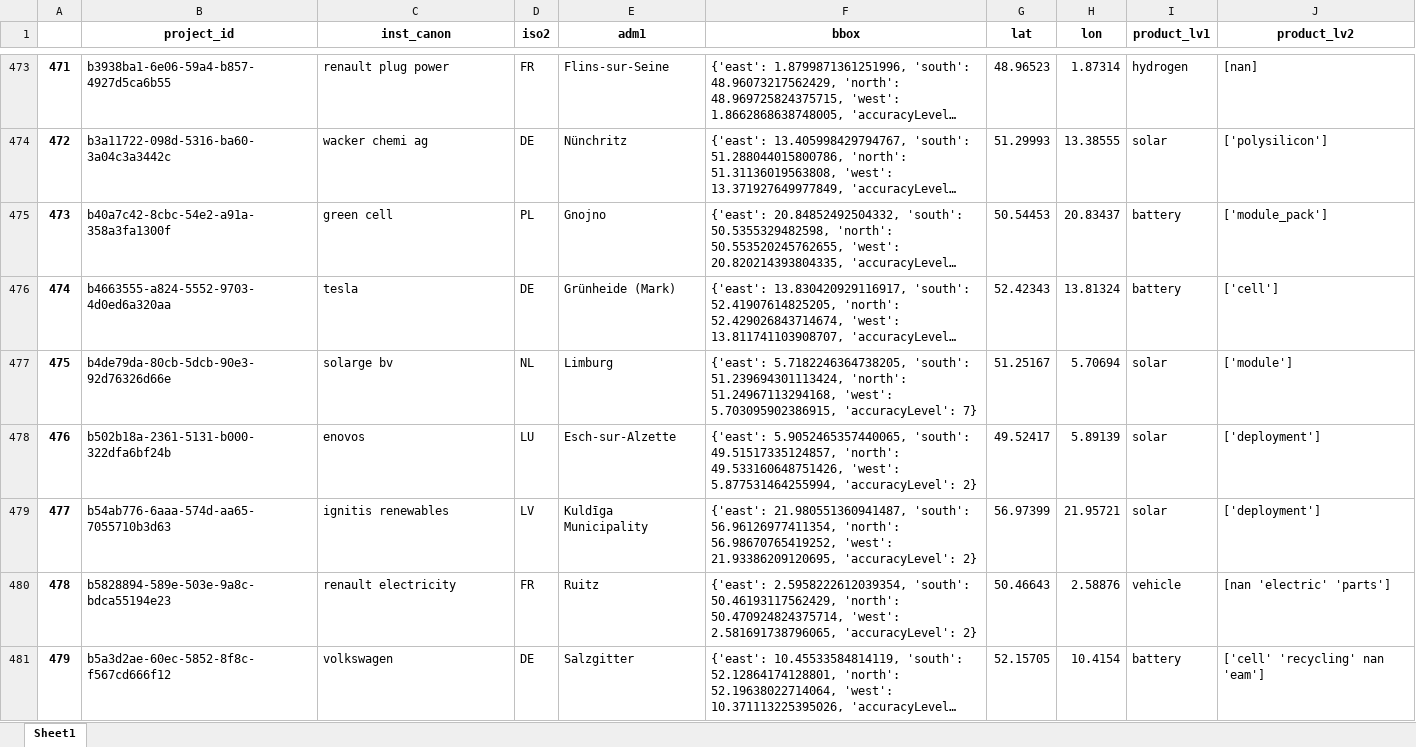
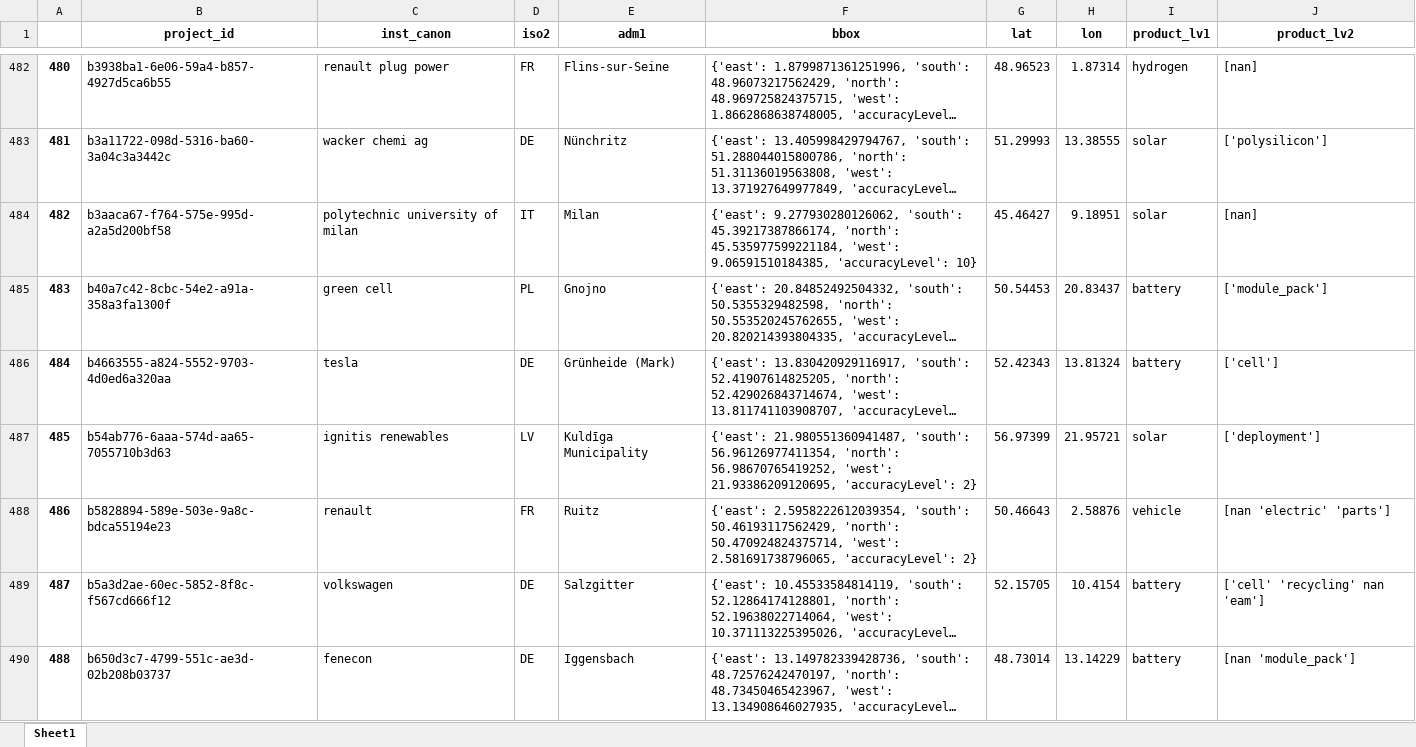
Before and after one commit to benmcwilliams/tuone-core, an Excel workbook: reconcile/storage/output/facilities.xlsx, sheet Sheet1, drawn as a sheet; only a part is shown, gaps mark what is left out; the shorter side is filled out with more unchanged rows; long unchanged cells end in …; values as stored, in another font and other column widths than the file's, no borders; removed rows and columns are numbered as before the commit, all else as after; the diff covers the shown part only; the diff names each change by its address in the sheet, - before the commit and + after, or states it on an @@ line.

Commit message:
facility level status

```diff
--- a/reconcile/storage/output/facilities.xlsx (sheet Sheet1)
+++ b/reconcile/storage/output/facilities.xlsx (sheet Sheet1)
@@ column A renumbered from row 3 down @@
+row 484: 482 | b3aaca67-f764-575e-995d-a2a5d200bf58 | polytechnic university of milan | IT | Milan | {'east': 9.277930280126062, 'south': 45.39217387866174, 'north': 45.535977599221184, 'west': 9.06591510184385, 'accuracyLevel': 10} | 45.46427 | 9.18951 | solar | [nan]
-row 477: 475 | b4de79da-80cb-5dcb-90e3-92d76326d66e | solarge bv | NL | Limburg | {'east': 5.7182246364738205, 'south': 51.239694301113424, 'north': 51.24967113294168, 'west': 5.703095902386915, 'accuracyLevel': 7} | 51.25167 | 5.70694 | solar | ['module']
-row 478: 476 | b502b18a-2361-5131-b000-322dfa6bf24b | enovos | LU | Esch-sur-Alzette | {'east': 5.9052465357440065, 'south': 49.51517335124857, 'north': 49.533160648751426, 'west': 5.877531464255994, 'accuracyLevel': 2} | 49.52417 | 5.89139 | solar | ['deployment']
-C488 (inst_canon): renault electricity
+C488 (inst_canon): renault
```
Also changed, not shown: 66 added rows, 59 removed rows and 81 edited cells elsewhere in this sheet, reconcile/storage/output/capacities_plot.xlsx, reconcile/storage/output/company-joint-venture.xlsx, 33 other files.
